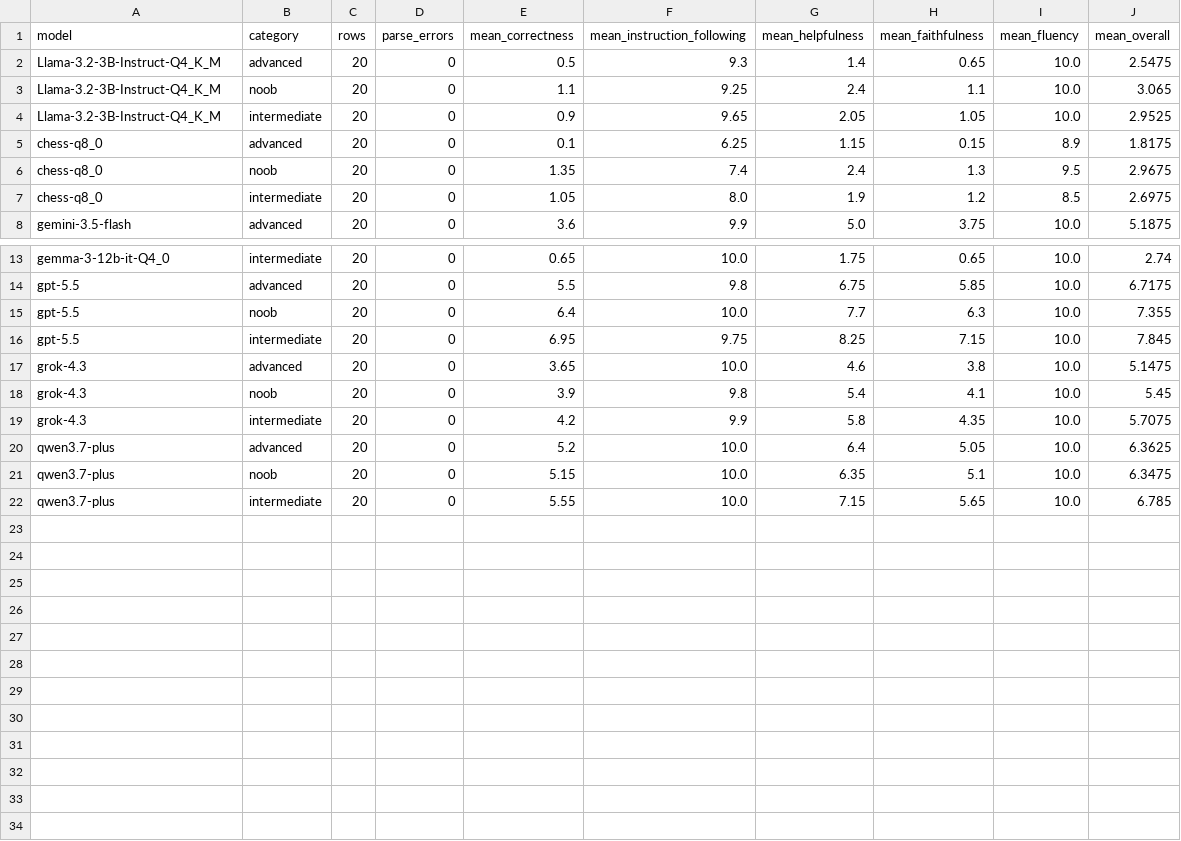
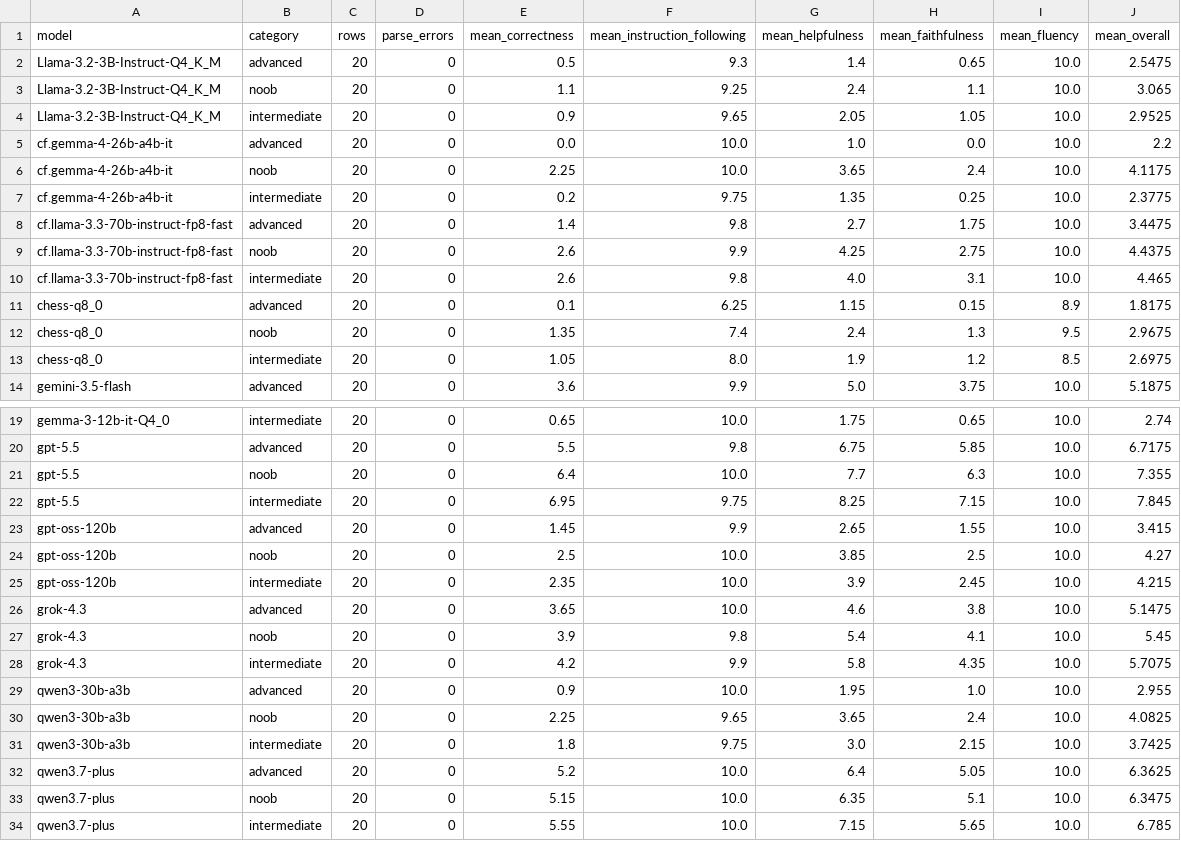
Before and after one commit to seyed0123/BlunderGuard, a CSV file: evaluation/judge_gemma12b/summary.csv, drawn as a sheet; only a part is shown, gaps mark what is left out.

Commit message:
adding evaluation outputs

```diff
--- a/evaluation/judge_gemma12b/summary.csv
+++ b/evaluation/judge_gemma12b/summary.csv
@@ -4,2 +4,8 @@ Llama-3.2-3B-Instruct-Q4_K_M,noob,20,0,1.1,9.25,2.4,1.1,10.0,3.065
 Llama-3.2-3B-Instruct-Q4_K_M,intermediate,20,0,0.9,9.65,2.05,1.05,10.0,2.9525
+cf.gemma-4-26b-a4b-it,advanced,20,0,0.0,10.0,1.0,0.0,10.0,2.2
+cf.gemma-4-26b-a4b-it,noob,20,0,2.25,10.0,3.65,2.4,10.0,4.1175
+cf.gemma-4-26b-a4b-it,intermediate,20,0,0.2,9.75,1.35,0.25,10.0,2.3775
+cf.llama-3.3-70b-instruct-fp8-fast,advanced,20,0,1.4,9.8,2.7,1.75,10.0,3.4475
+cf.llama-3.3-70b-instruct-fp8-fast,noob,20,0,2.6,9.9,4.25,2.75,10.0,4.4375
+cf.llama-3.3-70b-instruct-fp8-fast,intermediate,20,0,2.6,9.8,4.0,3.1,10.0,4.465
 chess-q8_0,advanced,20,0,0.1,6.25,1.15,0.15,8.9,1.8175
@@ -16,2 +22,5 @@ gpt-5.5,noob,20,0,6.4,10.0,7.7,6.3,10.0,7.355
 gpt-5.5,intermediate,20,0,6.95,9.75,8.25,7.15,10.0,7.845
+gpt-oss-120b,advanced,20,0,1.45,9.9,2.65,1.55,10.0,3.415
+gpt-oss-120b,noob,20,0,2.5,10.0,3.85,2.5,10.0,4.27
+gpt-oss-120b,intermediate,20,0,2.35,10.0,3.9,2.45,10.0,4.215
 grok-4.3,advanced,20,0,3.65,10.0,4.6,3.8,10.0,5.1475
@@ -19,2 +28,5 @@ grok-4.3,noob,20,0,3.9,9.8,5.4,4.1,10.0,5.45
 grok-4.3,intermediate,20,0,4.2,9.9,5.8,4.35,10.0,5.7075
+qwen3-30b-a3b,advanced,20,0,0.9,10.0,1.95,1.0,10.0,2.955
+qwen3-30b-a3b,noob,20,0,2.25,9.65,3.65,2.4,10.0,4.0825
+qwen3-30b-a3b,intermediate,20,0,1.8,9.75,3.0,2.15,10.0,3.7425
 qwen3.7-plus,advanced,20,0,5.2,10.0,6.4,5.05,10.0,6.3625
```
Also changed, not shown: 10 other files.
